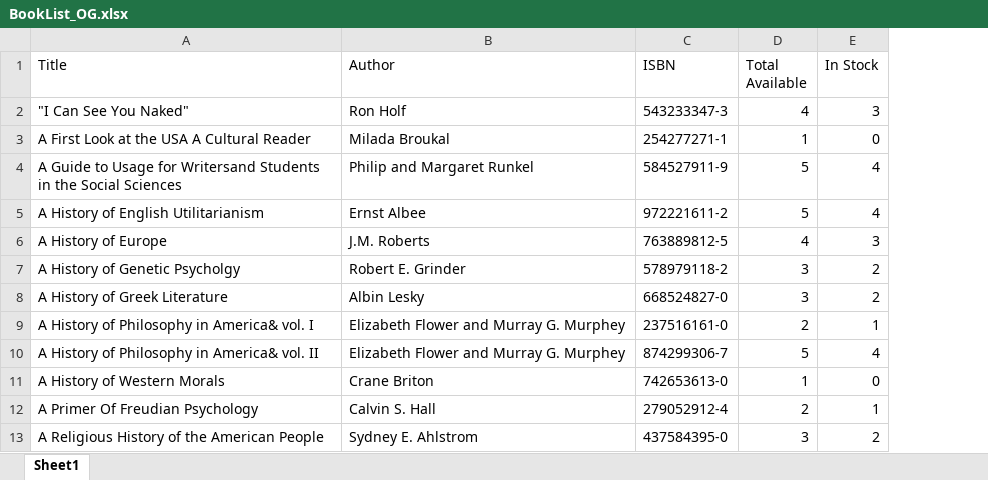
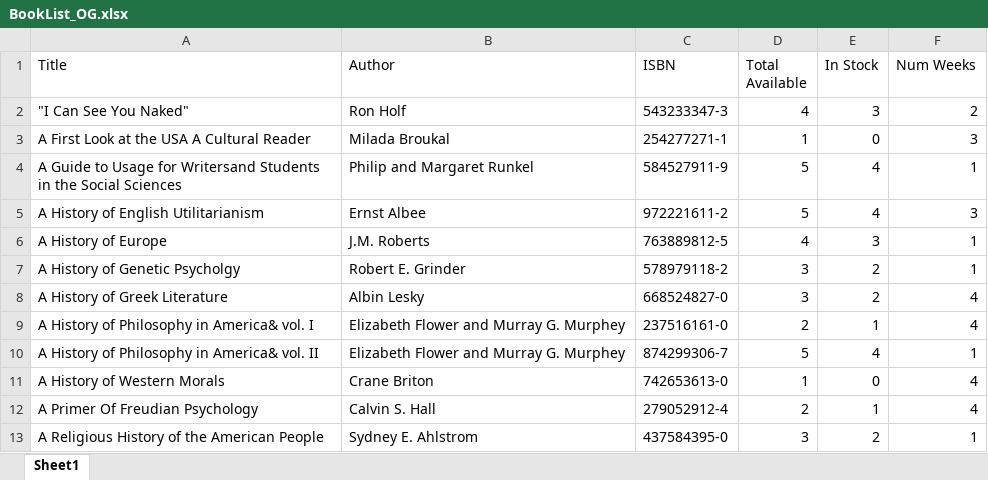
Before and after one commit to josfire18/LibrarySystem, an Excel workbook: build-LibrarySystem-Desktop_Qt_5_4_2_MinGW_32bit-Debug/BookList_OG.xlsx, sheet Sheet1, drawn as a sheet; only a part is shown; values as stored, in another font and other column widths than the file's, no borders; the diff names each change by its address in the sheet, - before the commit and + after, or states it on an @@ line.

```diff
--- a/build-LibrarySystem-Desktop_Qt_5_4_2_MinGW_32bit-Debug/BookList_OG.xlsx (sheet Sheet1)
+++ b/build-LibrarySystem-Desktop_Qt_5_4_2_MinGW_32bit-Debug/BookList_OG.xlsx (sheet Sheet1)
+column F (Num Weeks), rows 2-13: 2 | 3 | 1 | 3 | 1 | 1 | 4 | 4 | 1 | 4 | 4 | 1
```
Also changed, not shown: 8 other files.
